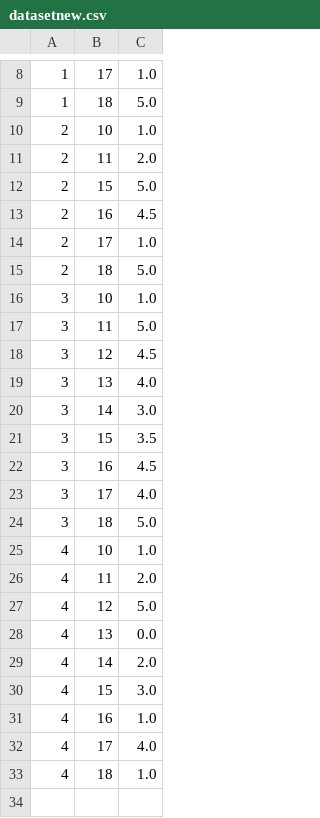
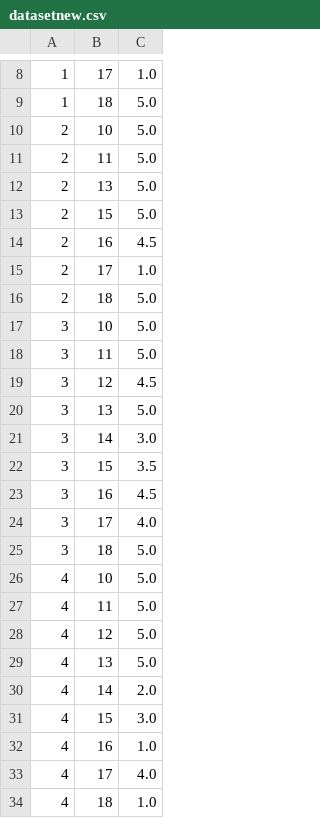
Before and after one commit to goos76/mahout, a CSV file: nl.cz.mahout.example/src/main/java/nl/cz/recommend/datasetnew.csv, drawn as a sheet; only a part is shown, gaps mark what is left out.

```diff
--- a/nl.cz.mahout.example/src/main/java/nl/cz/recommend/datasetnew.csv
+++ b/nl.cz.mahout.example/src/main/java/nl/cz/recommend/datasetnew.csv
@@ -9,4 +9,5 @@
 1,18,5.0
-2,10,1.0
-2,11,2.0
+2,10,5.0
+2,11,5.0
+2,13,5.0
 2,15,5.0
@@ -15,6 +16,6 @@
 2,18,5.0
-3,10,1.0
+3,10,5.0
 3,11,5.0
 3,12,4.5
-3,13,4.0
+3,13,5.0
 3,14,3.0
@@ -24,6 +25,6 @@
 3,18,5.0
-4,10,1.0
-4,11,2.0
+4,10,5.0
+4,11,5.0
 4,12,5.0
-4,13,0.0
+4,13,5.0
 4,14,2.0
```
Also changed, not shown: 2 other files.
